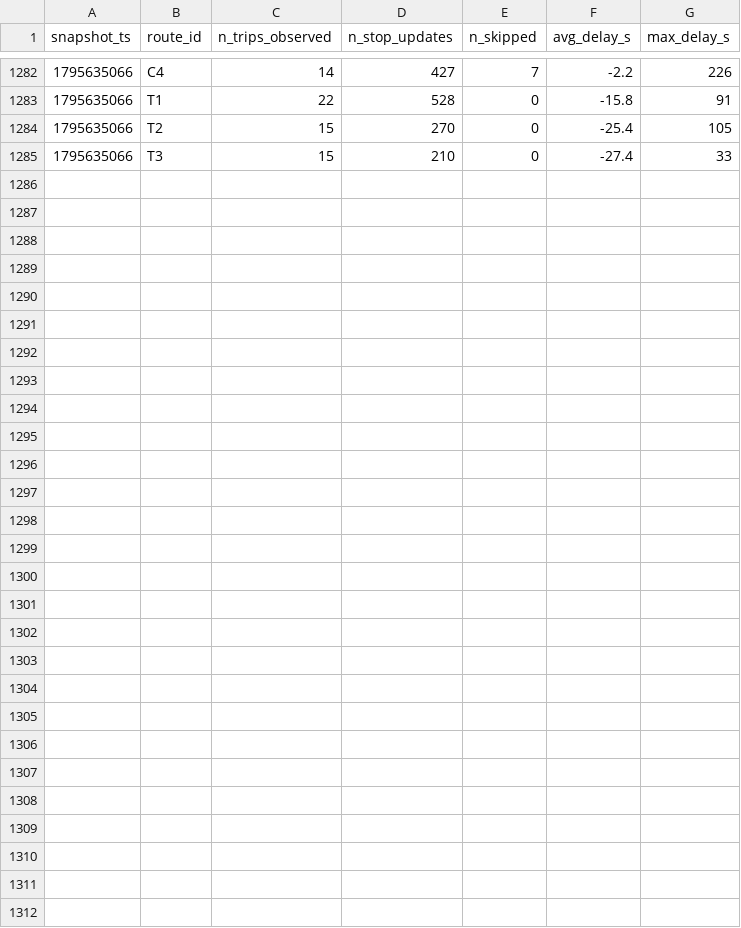
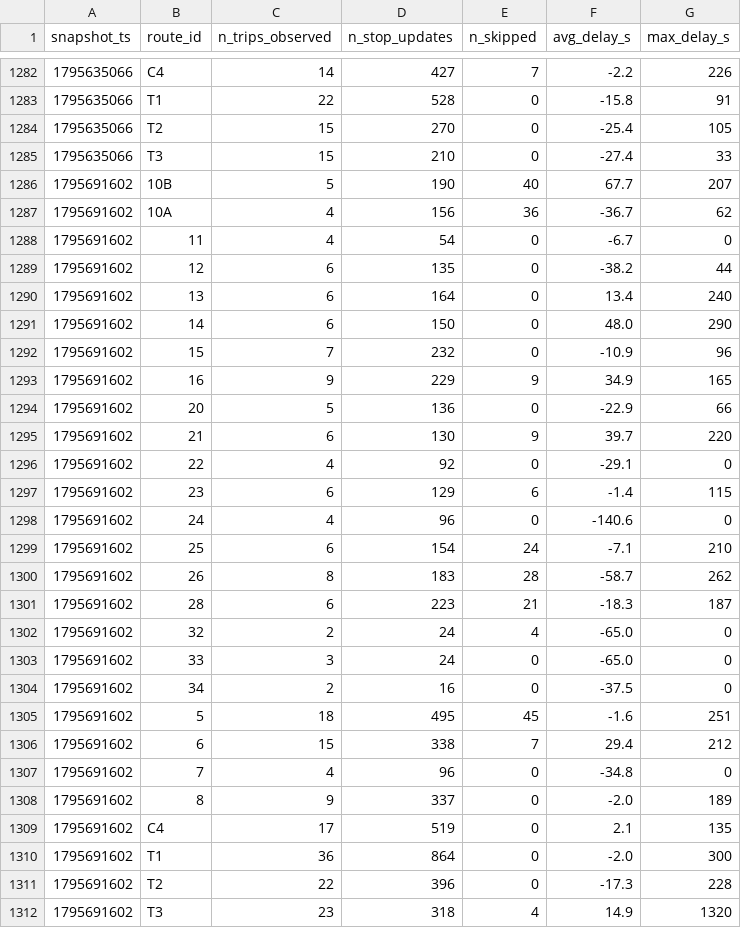
Before and after one commit to OumaimaBrahmi22/smart-mobility-lemans, a CSV file: data/history/route_delays_2026-11.csv, drawn as a sheet; only a part is shown, gaps mark what is left out.

```diff
--- a/data/history/route_delays_2026-11.csv
+++ b/data/history/route_delays_2026-11.csv
@@ -1285 +1285,28 @@ snapshot_ts,route_id,n_trips_observed,n_stop_updates,n_skipped,avg_delay_s,max_d
 1795635066,T3,15,210,0,-27.4,33
+1795691602,10B,5,190,40,67.7,207
+1795691602,10A,4,156,36,-36.7,62
+1795691602,11,4,54,0,-6.7,0
+1795691602,12,6,135,0,-38.2,44
+1795691602,13,6,164,0,13.4,240
+1795691602,14,6,150,0,48.0,290
+1795691602,15,7,232,0,-10.9,96
+1795691602,16,9,229,9,34.9,165
+1795691602,20,5,136,0,-22.9,66
+1795691602,21,6,130,9,39.7,220
+1795691602,22,4,92,0,-29.1,0
+1795691602,23,6,129,6,-1.4,115
+1795691602,24,4,96,0,-140.6,0
+1795691602,25,6,154,24,-7.1,210
+1795691602,26,8,183,28,-58.7,262
+1795691602,28,6,223,21,-18.3,187
+1795691602,32,2,24,4,-65.0,0
+1795691602,33,3,24,0,-65.0,0
+1795691602,34,2,16,0,-37.5,0
+1795691602,5,18,495,45,-1.6,251
+1795691602,6,15,338,7,29.4,212
+1795691602,7,4,96,0,-34.8,0
+1795691602,8,9,337,0,-2.0,189
+1795691602,C4,17,519,0,2.1,135
+1795691602,T1,36,864,0,-2.0,300
+1795691602,T2,22,396,0,-17.3,228
+1795691602,T3,23,318,4,14.9,1320
```
Also changed, not shown: 1 other file.
